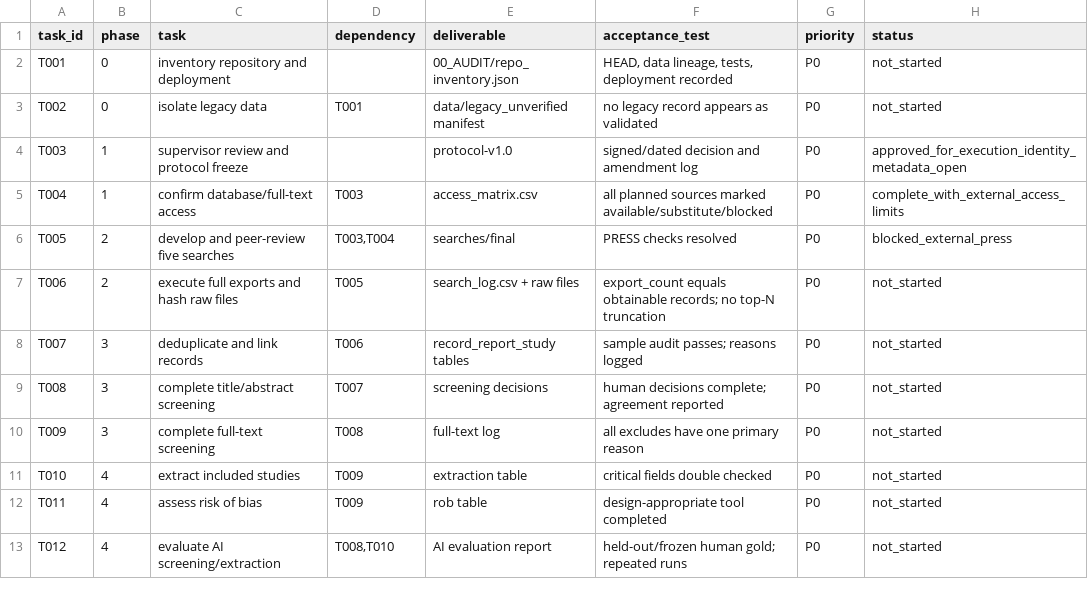
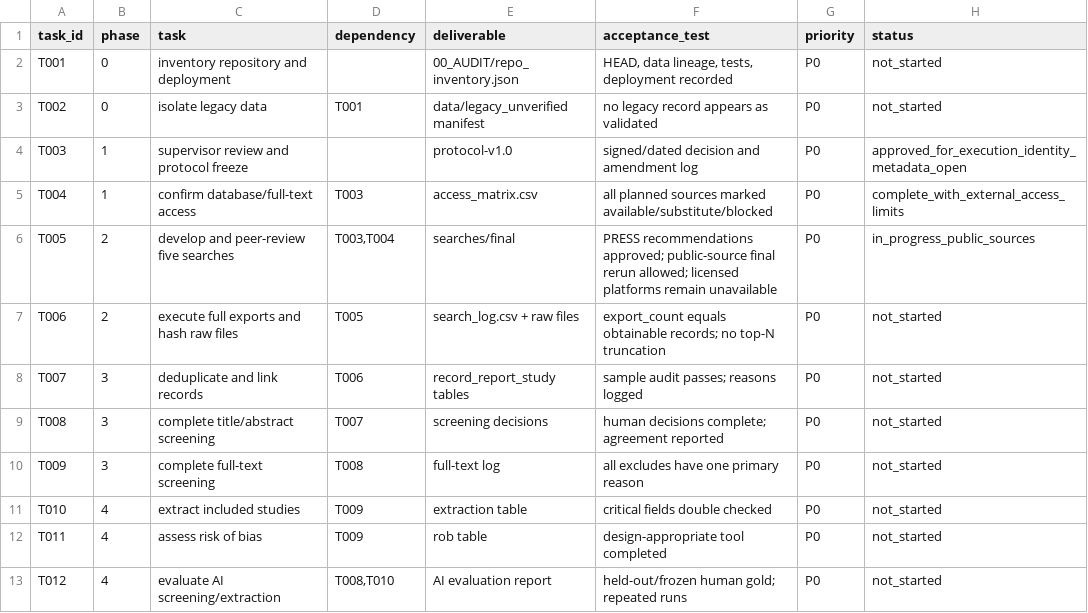
Before and after one commit to yeohj0710/nutrition-safety-engine, a CSV file: research/design/20260710/TASK_BOARD.csv, drawn as a sheet; only a part is shown.

```diff
--- a/research/design/20260710/TASK_BOARD.csv
+++ b/research/design/20260710/TASK_BOARD.csv
@@ -5,3 +5,3 @@ T003,1,supervisor review and protocol freeze,,protocol-v1.0,signed/dated decisio
 T004,1,confirm database/full-text access,T003,access_matrix.csv,all planned sources marked available/substitute/blocked,P0,complete_with_external_access_limits
-T005,2,develop and peer-review five searches,"T003,T004",searches/final,PRESS checks resolved,P0,blocked_external_press
+T005,2,develop and peer-review five searches,"T003,T004",searches/final,PRESS recommendations approved; public-source final rerun allowed; licensed platforms remain unavailable,P0,in_progress_public_sources
 T006,2,execute full exports and hash raw files,T005,search_log.csv + raw files,export_count equals obtainable records; no top-N truncation,P0,not_started
```
Also changed, not shown: research/review_queue/PRESS_review.csv, research/review_queue/phase_02_external_review.csv, 40 other files.
